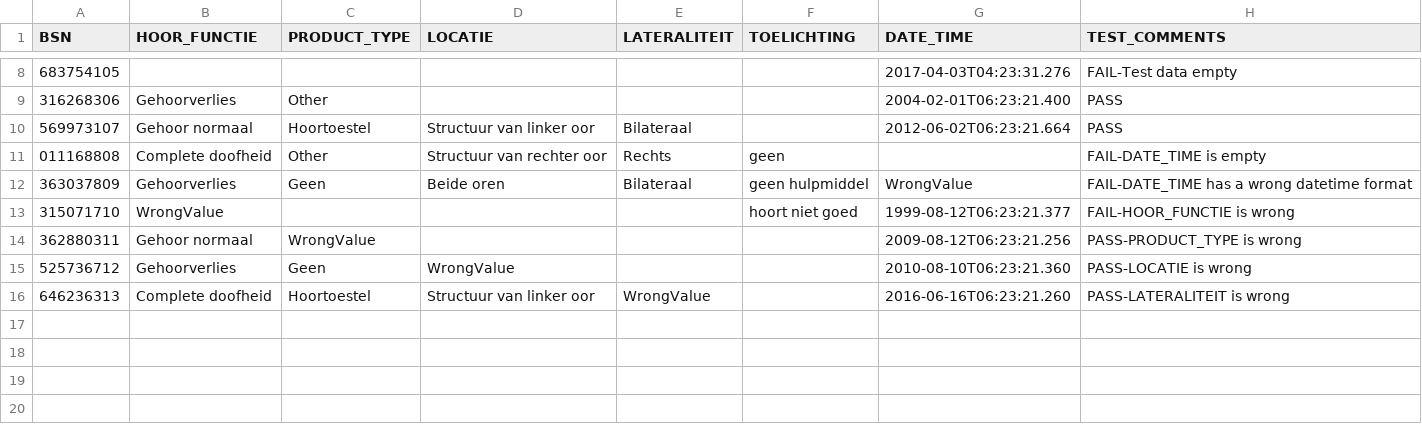
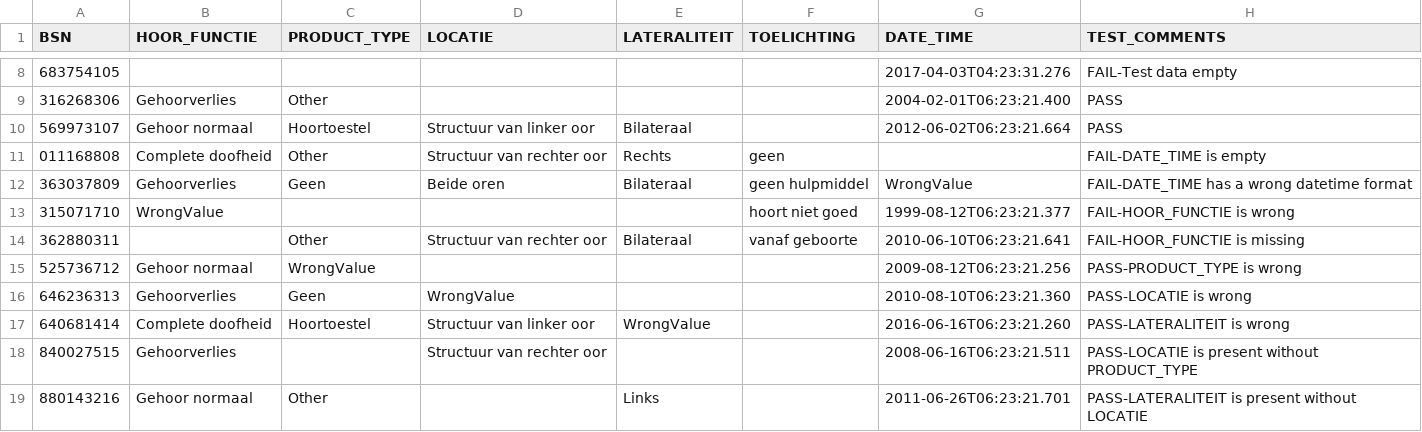
Before and after one commit to MaastrichtUniversity/docker-health, a CSV file: data/test-demo-data/csv/functie_horen_2024.csv, drawn as a sheet; only a part is shown, gaps mark what is left out.

Commit message:
Add a few more test cases to functie_horen_2024.csv
- missing HOOR_FUNCTIE
- LOCATIE is present without PRODUCT_TYPE
- LATERALITEIT is present without LOCATIE

[DHHDP-1214, DHHDP-1388]

```diff
--- a/data/test-demo-data/csv/functie_horen_2024.csv
+++ b/data/test-demo-data/csv/functie_horen_2024.csv
@@ -13,4 +13,7 @@ BSN,HOOR_FUNCTIE,PRODUCT_TYPE,LOCATIE,LATERALITEIT,TOELICHTING,DATE_TIME,TEST_CO
 315071710,WrongValue,,,,hoort niet goed,1999-08-12T06:23:21.377,FAIL-HOOR_FUNCTIE is wrong
-362880311,Gehoor normaal,WrongValue,,,,2009-08-12T06:23:21.256,PASS-PRODUCT_TYPE is wrong
-525736712,Gehoorverlies,Geen,WrongValue,,,2010-08-10T06:23:21.360,PASS-LOCATIE is wrong
-646236313,Complete doofheid,Hoortoestel,Structuur van linker oor,WrongValue,,2016-06-16T06:23:21.260,PASS-LATERALITEIT is wrong
+362880311,,Other,Structuur van rechter oor,Bilateraal,vanaf geboorte,2010-06-10T06:23:21.641,FAIL-HOOR_FUNCTIE is missing
+525736712,Gehoor normaal,WrongValue,,,,2009-08-12T06:23:21.256,PASS-PRODUCT_TYPE is wrong
+646236313,Gehoorverlies,Geen,WrongValue,,,2010-08-10T06:23:21.360,PASS-LOCATIE is wrong
+640681414,Complete doofheid,Hoortoestel,Structuur van linker oor,WrongValue,,2016-06-16T06:23:21.260,PASS-LATERALITEIT is wrong
+840027515,Gehoorverlies,,Structuur van rechter oor,,,2008-06-16T06:23:21.511,PASS-LOCATIE is present without PRODUCT_TYPE
+880143216,Gehoor normaal,Other,,Links,,2011-06-26T06:23:21.701,PASS-LATERALITEIT is present without LOCATIE
```
